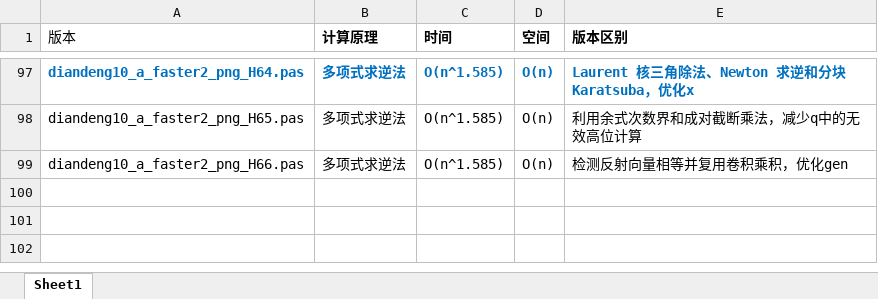
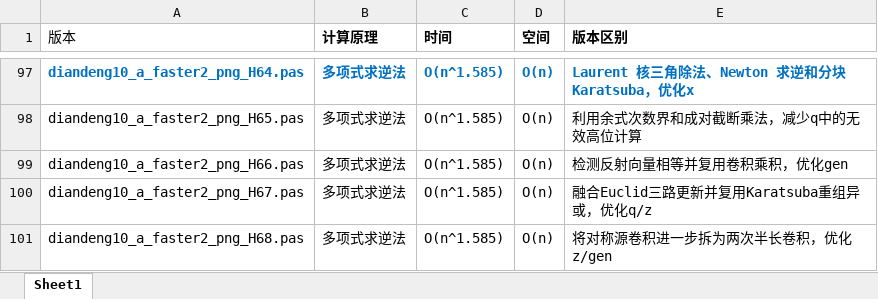
Before and after one commit to axpokl/LightOut, an Excel workbook: _diandeng版本说明.xlsx, sheet Sheet1, drawn as a sheet; only a part is shown, gaps mark what is left out; values as stored, in another font and other column widths than the file's, no borders; the diff names each change by its address in the sheet, - before the commit and + after, or states it on an @@ line.

```diff
--- a/_diandeng版本说明.xlsx (sheet Sheet1)
+++ b/_diandeng版本说明.xlsx (sheet Sheet1)
+row 100: diandeng10_a_faster2_png_H67.pas | 多项式求逆法 | O(n^1.585) | O(n) | 融合Euclid三路更新并复用Karatsuba重组异或，优化q/z
+row 101: diandeng10_a_faster2_png_H68.pas | 多项式求逆法 | O(n^1.585) | O(n) | 将对称源卷积进一步拆为两次半长卷积，优化z/gen
```
Also changed, not shown: all_results.xlsx, 14 other files.
